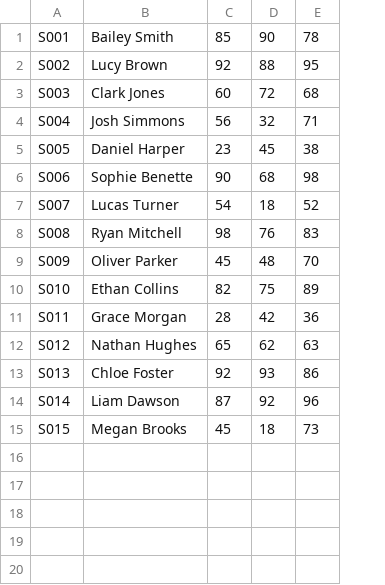
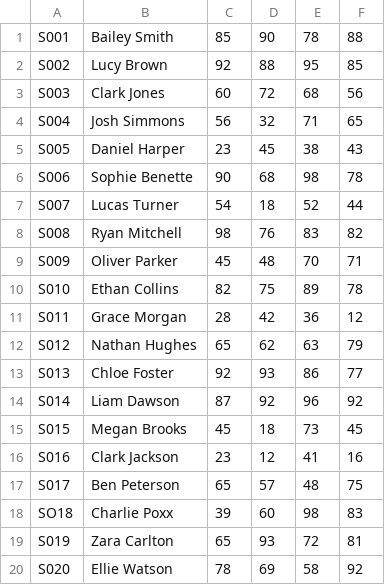
Before and after one commit to EDA-Teaching-RJH/assignment-mini-project-2-Alaniss273, a CSV file: students.csv, drawn as a sheet; the diff names each change by its address in the sheet, - before the commit and + after, or states it on an @@ line.

Commit message:
added more students/ extra score, debugging, and ran pytest

```diff
--- a/students.csv
+++ b/students.csv
+column F, rows 1-15: 88 | 85 | 56 | 65 | 43 | 78 | 44 | 82 | 71 | 78 | 12 | 79 | 77 | 92 | 45
+row 16: S016 | Clark Jackson | 23 | 12 | 41 | 16
+row 17: S017 | Ben Peterson | 65 | 57 | 48 | 75
+row 18: SO18 | Charlie Poxx | 39 | 60 | 98 | 83
+row 19: S019 | Zara Carlton | 65 | 93 | 72 | 81
+row 20: S020 | Ellie Watson | 78 | 69 | 58 | 92
```
Also changed, not shown: 3 other files.
